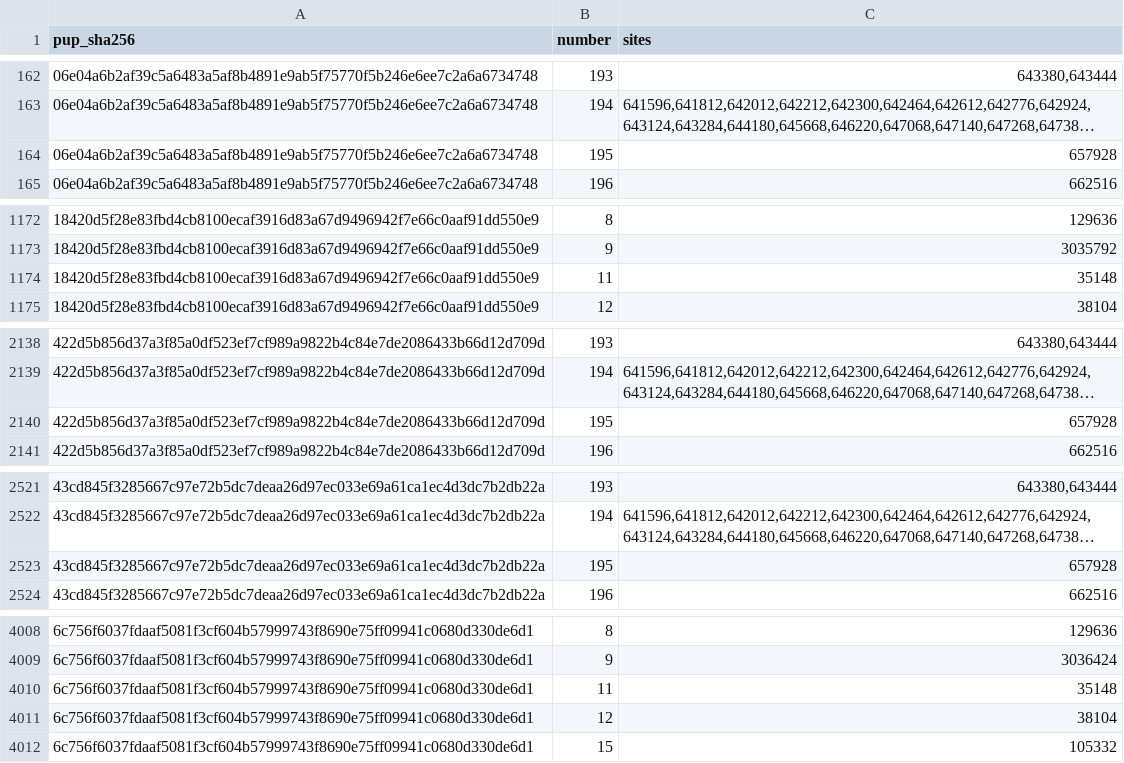
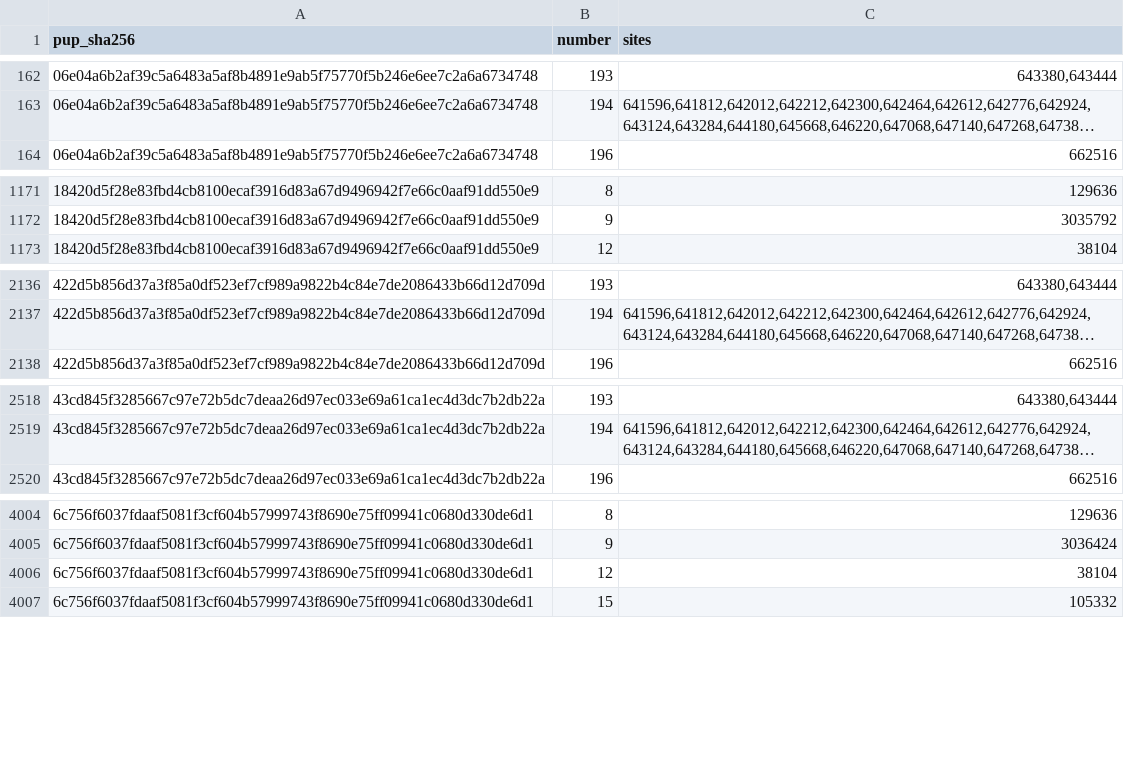
Before and after one commit to RoyalAce22/CellGov, a TSV file: docs/lv1/tables/hypercall_site.tsv, drawn as a sheet; only a part is shown, gaps mark what is left out; long unchanged cells end in …; the diff covers the shown part only; the diff names each change by its address in the sheet, - before the commit and + after, or states it on an @@ line.

Commit message:
docs(lv1): regenerate the hypercall site tables

```diff
--- a/docs/lv1/tables/hypercall_site.tsv
+++ b/docs/lv1/tables/hypercall_site.tsv
-row 164: 06e04a6b2af39c5a6483a5af8b4891e9ab5f75770f5b246e6ee7c2a6a6734748 | 195 | 657928
-row 1174: 18420d5f28e83fbd4cb8100ecaf3916d83a67d9496942f7e66c0aaf91dd550e9 | 11 | 35148
-row 2140: 422d5b856d37a3f85a0df523ef7cf989a9822b4c84e7de2086433b66d12d709d | 195 | 657928
-row 2523: 43cd845f3285667c97e72b5dc7deaa26d97ec033e69a61ca1ec4d3dc7b2db22a | 195 | 657928
-row 4010: 6c756f6037fdaaf5081f3cf604b57999743f8690e75ff09941c0680d330de6d1 | 11 | 35148
```
Also changed, not shown: 2 removed rows and 41 edited cells elsewhere in this file, docs/lv1/tables/hypercall.tsv, docs/lv1/tables/hypercall_unresolved.tsv.
